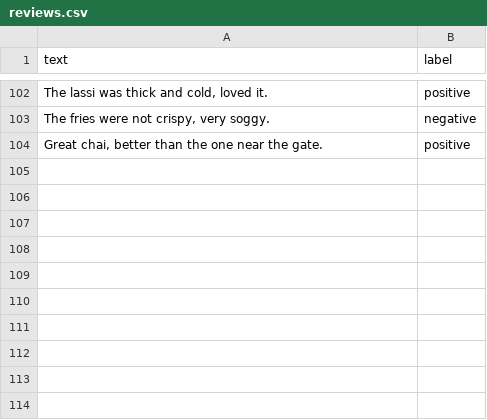
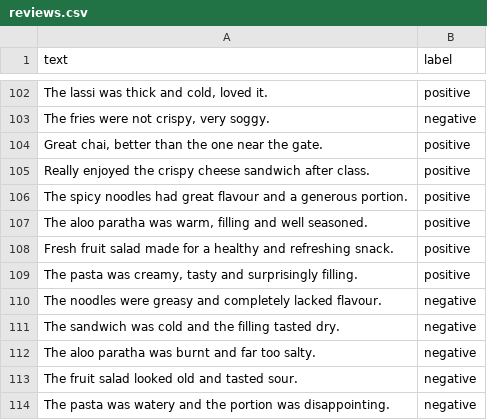
Before and after one commit to sohanjadyal/CSI_mess-mood, a CSV file: data/reviews.csv, drawn as a sheet; only a part is shown, gaps mark what is left out.

Commit message:
Add labelled canteen reviews (#6)

```diff
--- a/data/reviews.csv
+++ b/data/reviews.csv
@@ -104 +104,11 @@
 "Great chai, better than the one near the gate.","positive"
+"Really enjoyed the crispy cheese sandwich after class.","positive"
+"The spicy noodles had great flavour and a generous portion.","positive"
+"The aloo paratha was warm, filling and well seasoned.","positive"
+"Fresh fruit salad made for a healthy and refreshing snack.","positive"
+"The pasta was creamy, tasty and surprisingly filling.","positive"
+"The noodles were greasy and completely lacked flavour.","negative"
+"The sandwich was cold and the filling tasted dry.","negative"
+"The aloo paratha was burnt and far too salty.","negative"
+"The fruit salad looked old and tasted sour.","negative"
+"The pasta was watery and the portion was disappointing.","negative"
```
